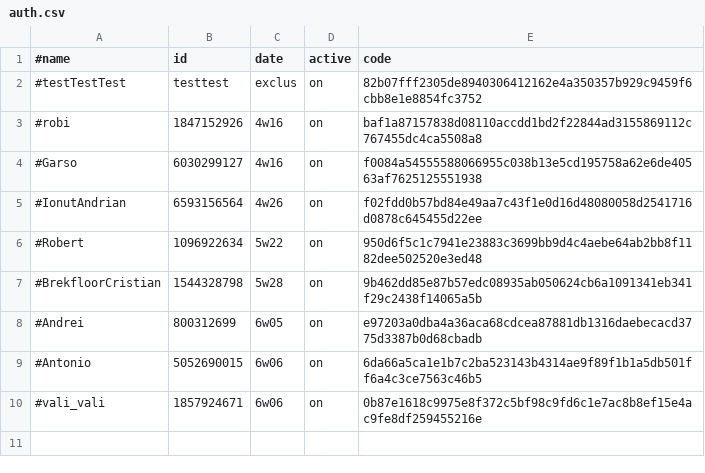
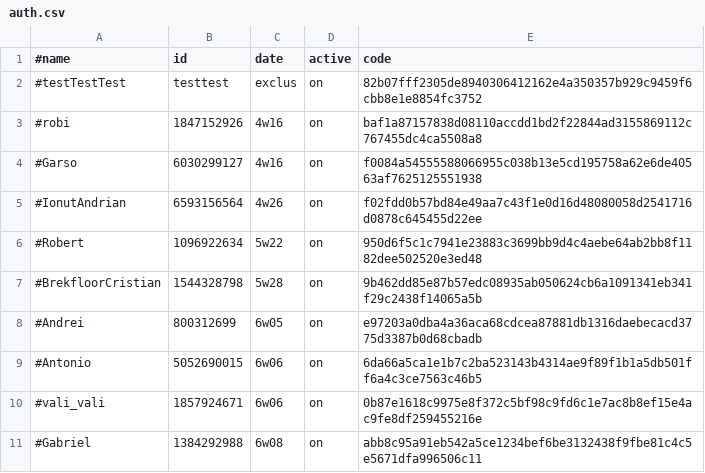
Before and after one commit to b3tin4/pro, a CSV file: bolt/auth.csv, drawn as a sheet; the diff names each change by its address in the sheet, - before the commit and + after, or states it on an @@ line.

Commit message:
Update auth.csv

```diff
--- a/bolt/auth.csv
+++ b/bolt/auth.csv
+row 11: #Gabriel | 1384292988 | 6w08 | on | abb8c95a91eb542a5ce1234bef6be3132438f9fbe81c4c5e5671dfa996506c11
```
